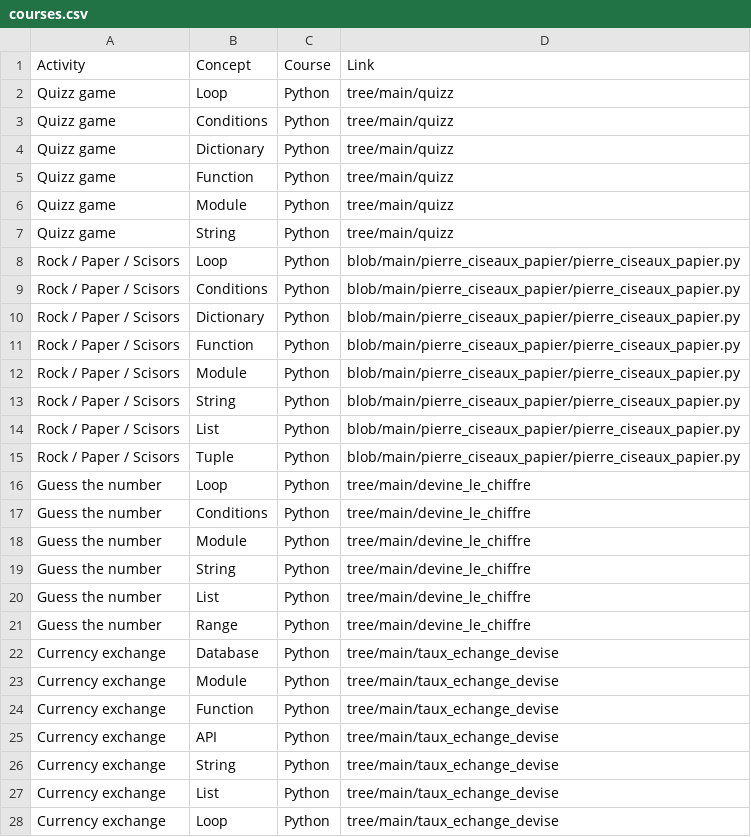
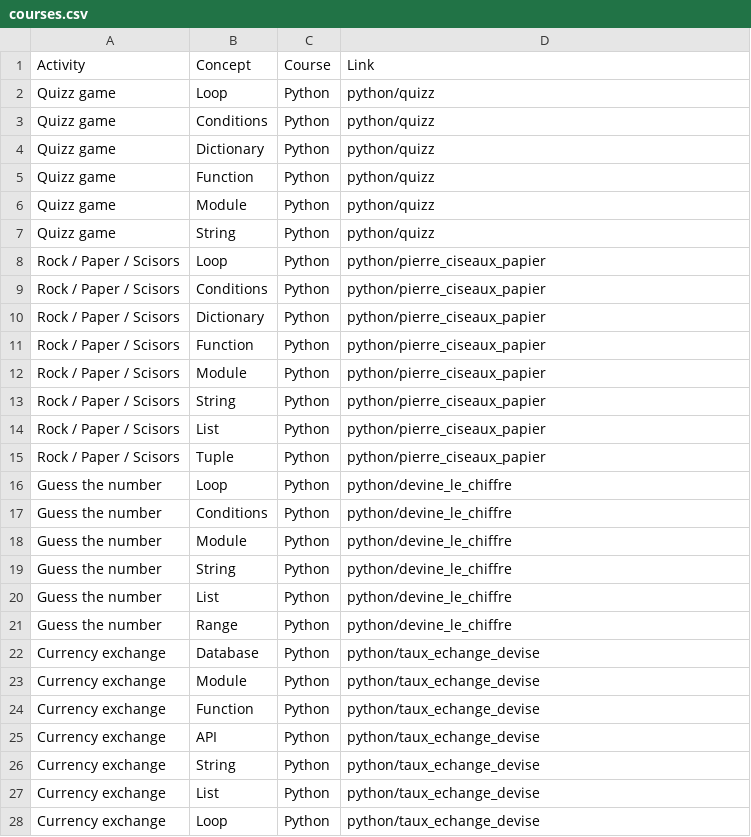
Before and after one commit to quillaur/portfolio, a CSV file: data/courses.csv, drawn as a sheet; only a part is shown; the diff covers the shown part only.

```diff
--- a/data/courses.csv
+++ b/data/courses.csv
@@ -1,28 +1,28 @@
 Activity,Concept,Course,Link
-Quizz game,Loop,Python,tree/main/quizz
-Quizz game,Conditions,Python,tree/main/quizz
-Quizz game,Dictionary,Python,tree/main/quizz
-Quizz game,Function,Python,tree/main/quizz
-Quizz game,Module,Python,tree/main/quizz
-Quizz game,String,Python,tree/main/quizz
-Rock / Paper / Scisors,Loop,Python,blob/main/pierre_ciseaux_papier/pierre_ciseaux_papier.py
-Rock / Paper / Scisors,Conditions,Python,blob/main/pierre_ciseaux_papier/pierre_ciseaux_papier.py
-Rock / Paper / Scisors,Dictionary,Python,blob/main/pierre_ciseaux_papier/pierre_ciseaux_papier.py
-Rock / Paper / Scisors,Function,Python,blob/main/pierre_ciseaux_papier/pierre_ciseaux_papier.py
-Rock / Paper / Scisors,Module,Python,blob/main/pierre_ciseaux_papier/pierre_ciseaux_papier.py
-Rock / Paper / Scisors,String,Python,blob/main/pierre_ciseaux_papier/pierre_ciseaux_papier.py
-Rock / Paper / Scisors,List,Python,blob/main/pierre_ciseaux_papier/pierre_ciseaux_papier.py
-Rock / Paper / Scisors,Tuple,Python,blob/main/pierre_ciseaux_papier/pierre_ciseaux_papier.py
-Guess the number,Loop,Python,tree/main/devine_le_chiffre
-Guess the number,Conditions,Python,tree/main/devine_le_chiffre
-Guess the number,Module,Python,tree/main/devine_le_chiffre
-Guess the number,String,Python,tree/main/devine_le_chiffre
-Guess the number,List,Python,tree/main/devine_le_chiffre
-Guess the number,Range,Python,tree/main/devine_le_chiffre
-Currency exchange,Database,Python,tree/main/taux_echange_devise
-Currency exchange,Module,Python,tree/main/taux_echange_devise
-Currency exchange,Function,Python,tree/main/taux_echange_devise
-Currency exchange,API,Python,tree/main/taux_echange_devise
-Currency exchange,String,Python,tree/main/taux_echange_devise
-Currency exchange,List,Python,tree/main/taux_echange_devise
-Currency exchange,Loop,Python,tree/main/taux_echange_devise
+Quizz game,Loop,Python,python/quizz
+Quizz game,Conditions,Python,python/quizz
+Quizz game,Dictionary,Python,python/quizz
+Quizz game,Function,Python,python/quizz
+Quizz game,Module,Python,python/quizz
+Quizz game,String,Python,python/quizz
+Rock / Paper / Scisors,Loop,Python,python/pierre_ciseaux_papier
+Rock / Paper / Scisors,Conditions,Python,python/pierre_ciseaux_papier
+Rock / Paper / Scisors,Dictionary,Python,python/pierre_ciseaux_papier
+Rock / Paper / Scisors,Function,Python,python/pierre_ciseaux_papier
+Rock / Paper / Scisors,Module,Python,python/pierre_ciseaux_papier
+Rock / Paper / Scisors,String,Python,python/pierre_ciseaux_papier
+Rock / Paper / Scisors,List,Python,python/pierre_ciseaux_papier
+Rock / Paper / Scisors,Tuple,Python,python/pierre_ciseaux_papier
+Guess the number,Loop,Python,python/devine_le_chiffre
+Guess the number,Conditions,Python,python/devine_le_chiffre
+Guess the number,Module,Python,python/devine_le_chiffre
+Guess the number,String,Python,python/devine_le_chiffre
+Guess the number,List,Python,python/devine_le_chiffre
+Guess the number,Range,Python,python/devine_le_chiffre
+Currency exchange,Database,Python,python/taux_echange_devise
+Currency exchange,Module,Python,python/taux_echange_devise
+Currency exchange,Function,Python,python/taux_echange_devise
+Currency exchange,API,Python,python/taux_echange_devise
+Currency exchange,String,Python,python/taux_echange_devise
+Currency exchange,List,Python,python/taux_echange_devise
+Currency exchange,Loop,Python,python/taux_echange_devise
```
Also changed, not shown: 9 added rows and 19 edited cells elsewhere in this file, 3 other files.
